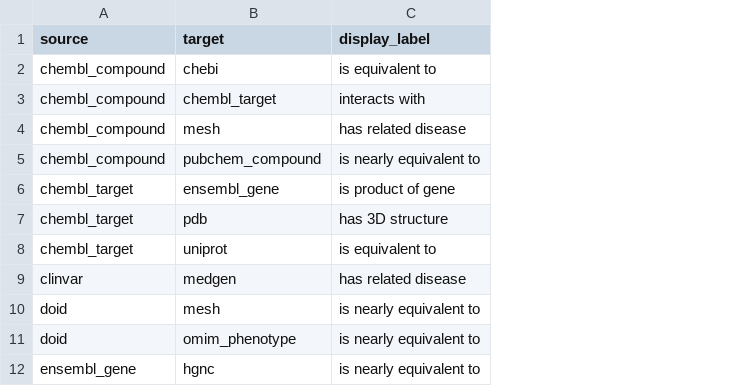
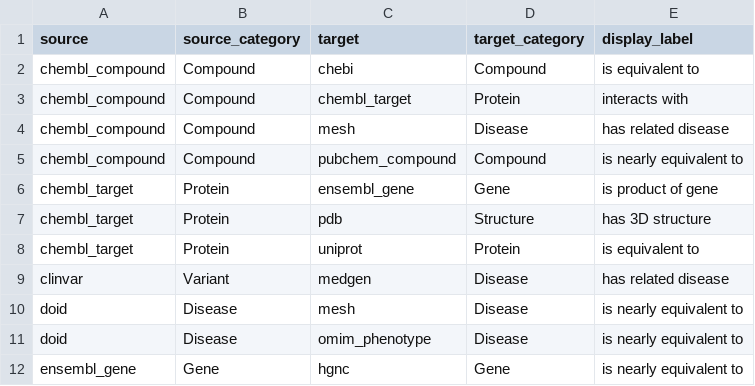
Before and after one commit to togodx/togodx-path, a TSV file: path.tsv, drawn as a sheet; only a part is shown; the diff names each change by its address in the sheet, - before the commit and + after, or states it on an @@ line.

Commit message:
Update path.tsv with categories

```diff
--- a/path.tsv
+++ b/path.tsv
+column B (source_category), rows 2-12: Compound | Compound | Compound | Compound | Protein | Protein | Protein | Variant | Disease | Disease | Gene
+column D (target_category), rows 2-12: Compound | Protein | Disease | Compound | Gene | Structure | Protein | Disease | Disease | Disease | Gene
```
